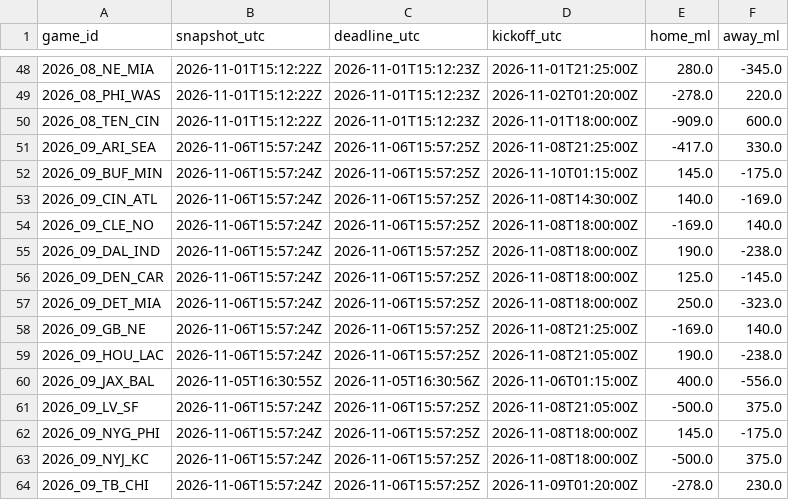
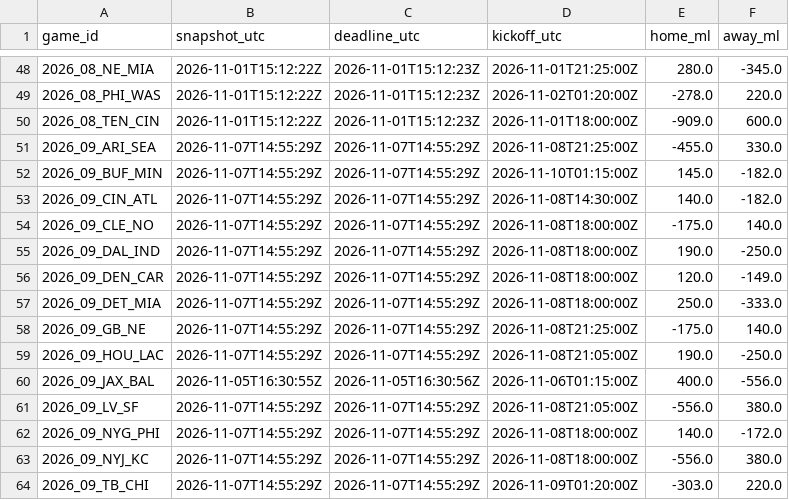
Before and after one commit to stiff25/NFL-Model, a CSV file: data/pregame_deadline_odds_2026.csv, drawn as a sheet; only a part is shown, gaps mark what is left out.

```diff
--- a/data/pregame_deadline_odds_2026.csv
+++ b/data/pregame_deadline_odds_2026.csv
@@ -50,15 +50,15 @@ game_id,snapshot_utc,deadline_utc,kickoff_utc,home_ml,away_ml
 2026_08_TEN_CIN,2026-11-01T15:12:22Z,2026-11-01T15:12:23Z,2026-11-01T18:00:00Z,-909.0,600.0
-2026_09_ARI_SEA,2026-11-06T15:57:24Z,2026-11-06T15:57:25Z,2026-11-08T21:25:00Z,-417.0,330.0
-2026_09_BUF_MIN,2026-11-06T15:57:24Z,2026-11-06T15:57:25Z,2026-11-10T01:15:00Z,145.0,-175.0
-2026_09_CIN_ATL,2026-11-06T15:57:24Z,2026-11-06T15:57:25Z,2026-11-08T14:30:00Z,140.0,-169.0
-2026_09_CLE_NO,2026-11-06T15:57:24Z,2026-11-06T15:57:25Z,2026-11-08T18:00:00Z,-169.0,140.0
-2026_09_DAL_IND,2026-11-06T15:57:24Z,2026-11-06T15:57:25Z,2026-11-08T18:00:00Z,190.0,-238.0
-2026_09_DEN_CAR,2026-11-06T15:57:24Z,2026-11-06T15:57:25Z,2026-11-08T18:00:00Z,125.0,-145.0
-2026_09_DET_MIA,2026-11-06T15:57:24Z,2026-11-06T15:57:25Z,2026-11-08T18:00:00Z,250.0,-323.0
-2026_09_GB_NE,2026-11-06T15:57:24Z,2026-11-06T15:57:25Z,2026-11-08T21:25:00Z,-169.0,140.0
-2026_09_HOU_LAC,2026-11-06T15:57:24Z,2026-11-06T15:57:25Z,2026-11-08T21:05:00Z,190.0,-238.0
+2026_09_ARI_SEA,2026-11-07T14:55:29Z,2026-11-07T14:55:29Z,2026-11-08T21:25:00Z,-455.0,330.0
+2026_09_BUF_MIN,2026-11-07T14:55:29Z,2026-11-07T14:55:29Z,2026-11-10T01:15:00Z,145.0,-182.0
+2026_09_CIN_ATL,2026-11-07T14:55:29Z,2026-11-07T14:55:29Z,2026-11-08T14:30:00Z,140.0,-182.0
+2026_09_CLE_NO,2026-11-07T14:55:29Z,2026-11-07T14:55:29Z,2026-11-08T18:00:00Z,-175.0,140.0
+2026_09_DAL_IND,2026-11-07T14:55:29Z,2026-11-07T14:55:29Z,2026-11-08T18:00:00Z,190.0,-250.0
+2026_09_DEN_CAR,2026-11-07T14:55:29Z,2026-11-07T14:55:29Z,2026-11-08T18:00:00Z,120.0,-149.0
+2026_09_DET_MIA,2026-11-07T14:55:29Z,2026-11-07T14:55:29Z,2026-11-08T18:00:00Z,250.0,-333.0
+2026_09_GB_NE,2026-11-07T14:55:29Z,2026-11-07T14:55:29Z,2026-11-08T21:25:00Z,-175.0,140.0
+2026_09_HOU_LAC,2026-11-07T14:55:29Z,2026-11-07T14:55:29Z,2026-11-08T21:05:00Z,190.0,-250.0
 2026_09_JAX_BAL,2026-11-05T16:30:55Z,2026-11-05T16:30:56Z,2026-11-06T01:15:00Z,400.0,-556.0
-2026_09_LV_SF,2026-11-06T15:57:24Z,2026-11-06T15:57:25Z,2026-11-08T21:05:00Z,-500.0,375.0
-2026_09_NYG_PHI,2026-11-06T15:57:24Z,2026-11-06T15:57:25Z,2026-11-08T18:00:00Z,145.0,-175.0
-2026_09_NYJ_KC,2026-11-06T15:57:24Z,2026-11-06T15:57:25Z,2026-11-08T18:00:00Z,-500.0,375.0
-2026_09_TB_CHI,2026-11-06T15:57:24Z,2026-11-06T15:57:25Z,2026-11-09T01:20:00Z,-278.0,230.0
+2026_09_LV_SF,2026-11-07T14:55:29Z,2026-11-07T14:55:29Z,2026-11-08T21:05:00Z,-556.0,380.0
+2026_09_NYG_PHI,2026-11-07T14:55:29Z,2026-11-07T14:55:29Z,2026-11-08T18:00:00Z,140.0,-172.0
+2026_09_NYJ_KC,2026-11-07T14:55:29Z,2026-11-07T14:55:29Z,2026-11-08T18:00:00Z,-556.0,380.0
+2026_09_TB_CHI,2026-11-07T14:55:29Z,2026-11-07T14:55:29Z,2026-11-09T01:20:00Z,-303.0,220.0
```
Also changed, not shown: 6 other files.
